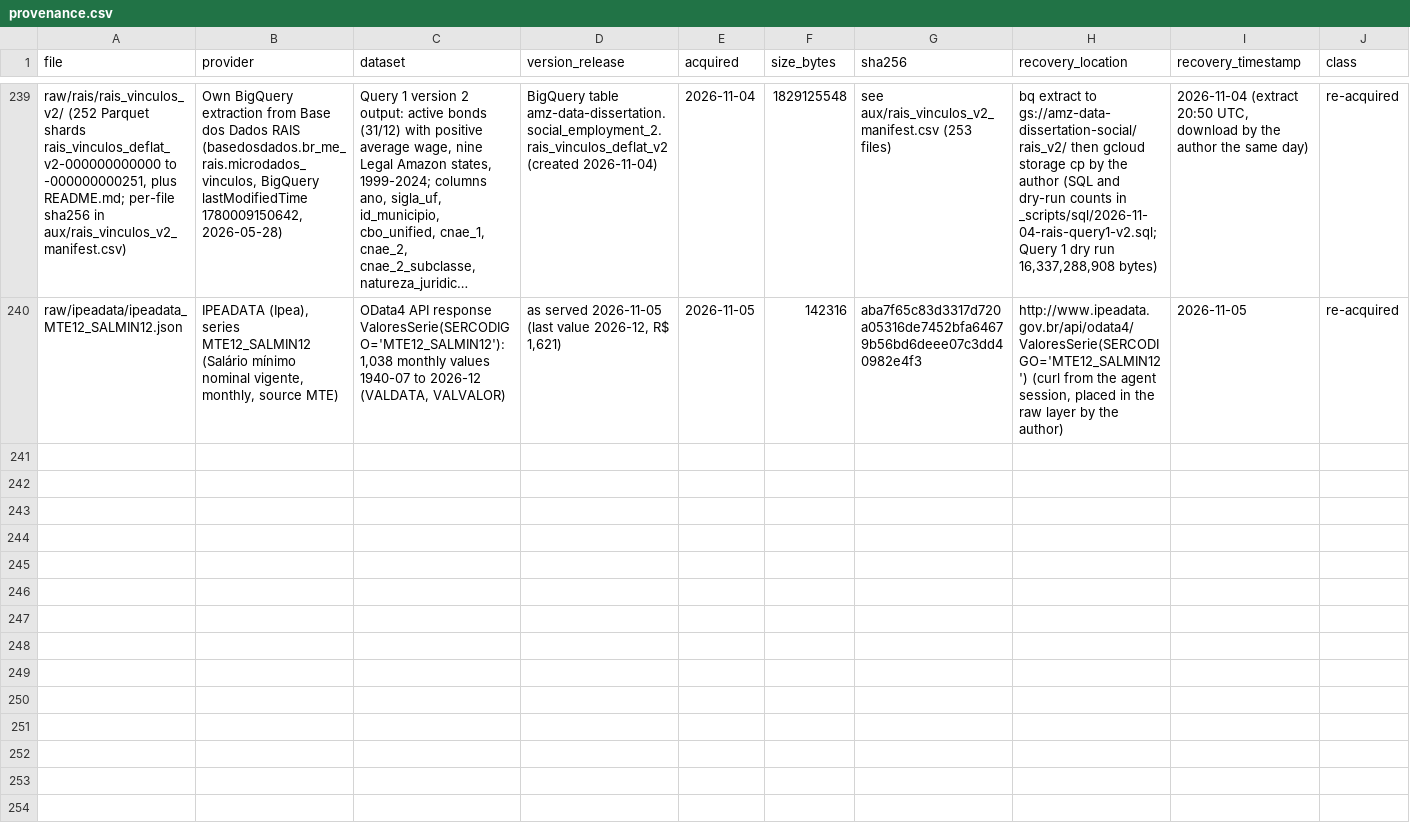
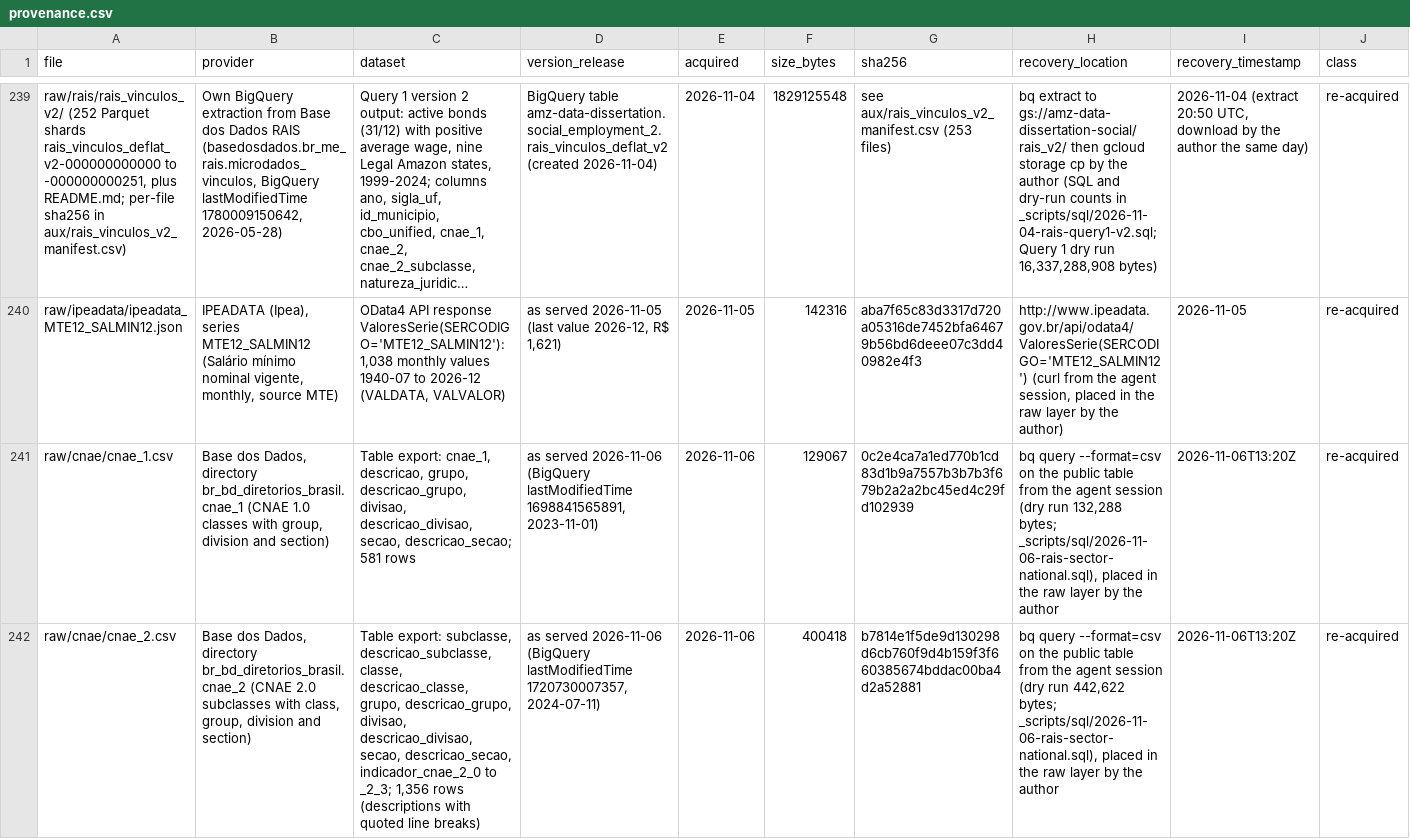
Before and after one commit to fcymbaluk/2026-amz-thesis, a CSV file: ch4-causal-analysis/_data/aux/provenance.csv, drawn as a sheet; only a part is shown, gaps mark what is left out; long unchanged cells end in …; rows hold the shown columns only; the diff covers the shown part only; the diff names each change by its address in the sheet, - before the commit and + after, or states it on an @@ line.

```diff
--- a/ch4-causal-analysis/_data/aux/provenance.csv
+++ b/ch4-causal-analysis/_data/aux/provenance.csv
+row 241: raw/cnae/cnae_1.csv | Base dos Dados, directory br_bd_diretorios_brasil.cnae_1 (CNAE 1.0 classes with group, division and section) | Table export: cnae_1, descricao, grupo, descricao_grupo, divisao, descricao_divisao, secao, descricao_secao; 581 rows | as served 2026-11-06 (BigQuery lastModifiedTime 1698841565891, 2023-11-01) | 2026-11-06 | 129067 | 0c2e4ca7a1ed770b1cd83d1b9a7557b3b7b3f679b2a2a2bc45ed4c29fd102939 | bq query --format=csv on the public table from the agent session (dry run 132,288 bytes; _scripts/sql/2026-11-06-rais-sector-national.sql), placed in the raw layer by the author | 2026-11-06T13:20Z | re-acquired
+row 242: raw/cnae/cnae_2.csv | Base dos Dados, directory br_bd_diretorios_brasil.cnae_2 (CNAE 2.0 subclasses with class, group, division and section) | Table export: subclasse, descricao_subclasse, classe, descricao_classe, grupo, descricao_grupo, divisao, descricao_divisao, secao, descricao_secao, indicador_cnae_2_0 to _2_3; 1,356 rows (descriptions with quoted line breaks) | as served 2026-11-06 (BigQuery lastModifiedTime 1720730007357, 2024-07-11) | 2026-11-06 | 400418 | b7814e1f5de9d130298d6cb760f9d4b159f3f660385674bddac00ba4d2a52881 | bq query --format=csv on the public table from the agent session (dry run 442,622 bytes; _scripts/sql/2026-11-06-rais-sector-national.sql), placed in the raw layer by the author | 2026-11-06T13:20Z | re-acquired
```
Also changed, not shown: 1 added row elsewhere in this file, 10 other files.
